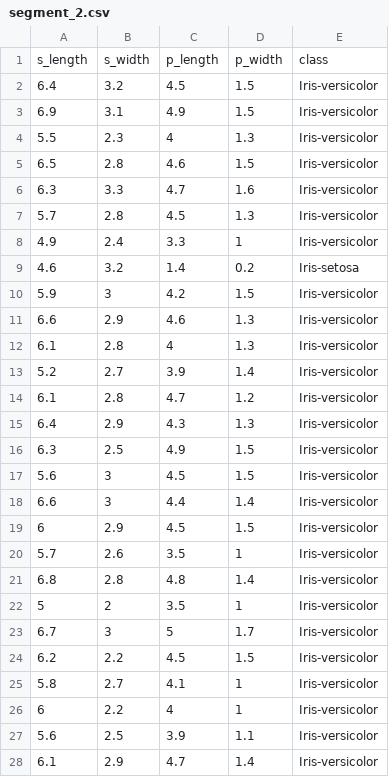
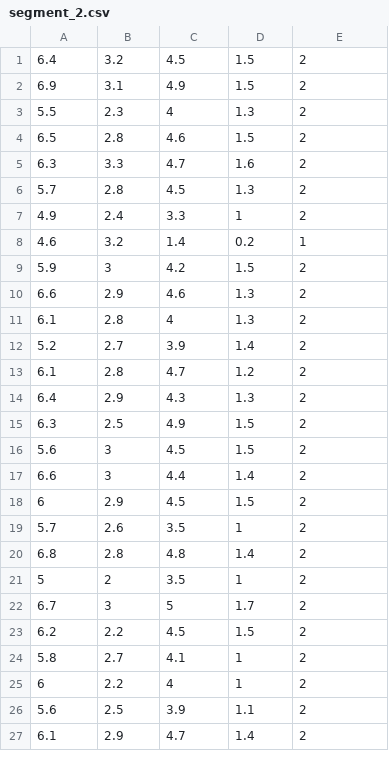
Before and after one commit to sudo-prem/hadoop-cluster, a CSV file: output/segment_2.csv, drawn as a sheet; only a part is shown; the diff covers the shown part only.

Commit message:
Update segment files

```diff
--- a/output/segment_2.csv
+++ b/output/segment_2.csv
@@ -1,28 +1,27 @@
-s_length,s_width,p_length,p_width,class
-6.4,3.2,4.5,1.5,Iris-versicolor
-6.9,3.1,4.9,1.5,Iris-versicolor
-5.5,2.3,4,1.3,Iris-versicolor
-6.5,2.8,4.6,1.5,Iris-versicolor
-6.3,3.3,4.7,1.6,Iris-versicolor
-5.7,2.8,4.5,1.3,Iris-versicolor
-4.9,2.4,3.3,1,Iris-versicolor
-4.6,3.2,1.4,0.2,Iris-setosa
-5.9,3,4.2,1.5,Iris-versicolor
-6.6,2.9,4.6,1.3,Iris-versicolor
-6.1,2.8,4,1.3,Iris-versicolor
-5.2,2.7,3.9,1.4,Iris-versicolor
-6.1,2.8,4.7,1.2,Iris-versicolor
-6.4,2.9,4.3,1.3,Iris-versicolor
-6.3,2.5,4.9,1.5,Iris-versicolor
-5.6,3,4.5,1.5,Iris-versicolor
-6.6,3,4.4,1.4,Iris-versicolor
-6,2.9,4.5,1.5,Iris-versicolor
-5.7,2.6,3.5,1,Iris-versicolor
-6.8,2.8,4.8,1.4,Iris-versicolor
-5,2,3.5,1,Iris-versicolor
-6.7,3,5,1.7,Iris-versicolor
-6.2,2.2,4.5,1.5,Iris-versicolor
-5.8,2.7,4.1,1,Iris-versicolor
-6,2.2,4,1,Iris-versicolor
-5.6,2.5,3.9,1.1,Iris-versicolor
-6.1,2.9,4.7,1.4,Iris-versicolor
+6.4,3.2,4.5,1.5,2
+6.9,3.1,4.9,1.5,2
+5.5,2.3,4,1.3,2
+6.5,2.8,4.6,1.5,2
+6.3,3.3,4.7,1.6,2
+5.7,2.8,4.5,1.3,2
+4.9,2.4,3.3,1,2
+4.6,3.2,1.4,0.2,1
+5.9,3,4.2,1.5,2
+6.6,2.9,4.6,1.3,2
+6.1,2.8,4,1.3,2
+5.2,2.7,3.9,1.4,2
+6.1,2.8,4.7,1.2,2
+6.4,2.9,4.3,1.3,2
+6.3,2.5,4.9,1.5,2
+5.6,3,4.5,1.5,2
+6.6,3,4.4,1.4,2
+6,2.9,4.5,1.5,2
+5.7,2.6,3.5,1,2
+6.8,2.8,4.8,1.4,2
+5,2,3.5,1,2
+6.7,3,5,1.7,2
+6.2,2.2,4.5,1.5,2
+5.8,2.7,4.1,1,2
+6,2.2,4,1,2
+5.6,2.5,3.9,1.1,2
+6.1,2.9,4.7,1.4,2
```
Also changed, not shown: 23 edited cells elsewhere in this file, output/segment_1.csv, output/segment_3.csv, 1 other file.
